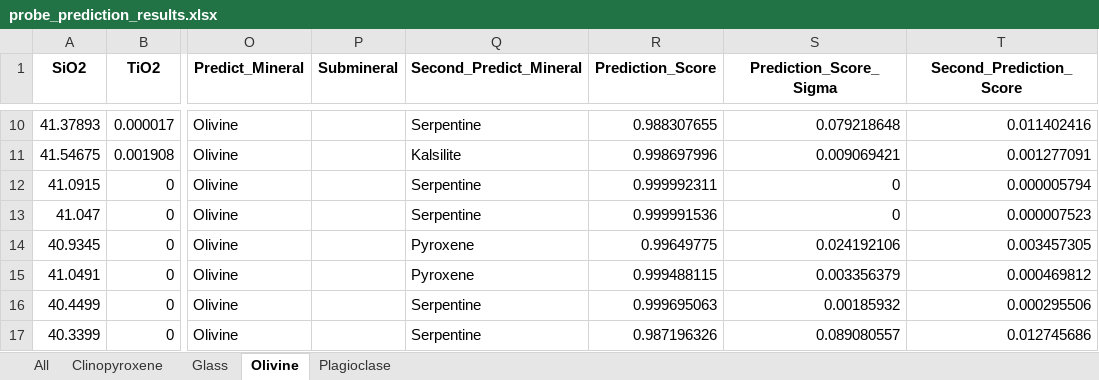
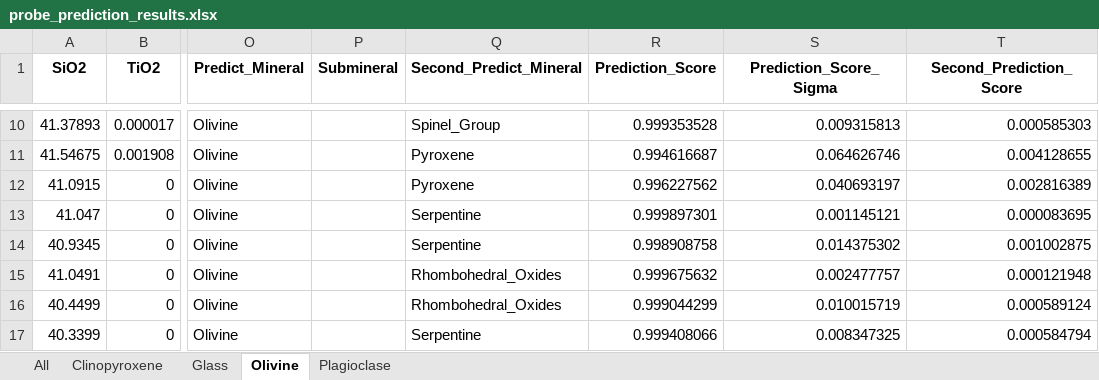
Before and after one commit to sarahshi/mineralML, an Excel workbook: docs/examples/TabularData/probe_prediction_results.xlsx, sheet Olivine, drawn as a sheet; only a part is shown, gaps mark what is left out; values as stored, in another font and other column widths than the file's, no borders; the diff covers the shown part only; the diff names each change by its address in the sheet, - before the commit and + after, or states it on an @@ line.

Commit message:
mineralML v0.0.3.20

```diff
--- a/docs/examples/TabularData/probe_prediction_results.xlsx (sheet Olivine)
+++ b/docs/examples/TabularData/probe_prediction_results.xlsx (sheet Olivine)
-Q10 (Second_Predict_Mineral): Serpentine
+Q10 (Second_Predict_Mineral): Spinel_Group
-R10 (Prediction_Score): 0.988307655
+R10 (Prediction_Score): 0.999353528
-S10 (Prediction_Score_Sigma): 0.079218648
+S10 (Prediction_Score_Sigma): 0.009315813
-T10 (Second_Prediction_Score): 0.011402416
+T10 (Second_Prediction_Score): 0.000585303
-Q11 (Second_Predict_Mineral): Kalsilite
+Q11 (Second_Predict_Mineral): Pyroxene
-R11 (Prediction_Score): 0.998697996
+R11 (Prediction_Score): 0.994616687
-S11 (Prediction_Score_Sigma): 0.009069421
+S11 (Prediction_Score_Sigma): 0.064626746
-T11 (Second_Prediction_Score): 0.001277091
+T11 (Second_Prediction_Score): 0.004128655
-Q12 (Second_Predict_Mineral): Serpentine
+Q12 (Second_Predict_Mineral): Pyroxene
-R12 (Prediction_Score): 0.999992311
+R12 (Prediction_Score): 0.996227562
-S12 (Prediction_Score_Sigma): 0
+S12 (Prediction_Score_Sigma): 0.040693197
-T12 (Second_Prediction_Score): 0.000005794
+T12 (Second_Prediction_Score): 0.002816389
-R13 (Prediction_Score): 0.999991536
+R13 (Prediction_Score): 0.999897301
-S13 (Prediction_Score_Sigma): 0
+S13 (Prediction_Score_Sigma): 0.001145121
-T13 (Second_Prediction_Score): 0.000007523
+T13 (Second_Prediction_Score): 0.000083695
-Q14 (Second_Predict_Mineral): Pyroxene
+Q14 (Second_Predict_Mineral): Serpentine
-R14 (Prediction_Score): 0.99649775
+R14 (Prediction_Score): 0.998908758
-S14 (Prediction_Score_Sigma): 0.024192106
+S14 (Prediction_Score_Sigma): 0.014375302
-T14 (Second_Prediction_Score): 0.003457305
+T14 (Second_Prediction_Score): 0.001002875
-Q15 (Second_Predict_Mineral): Pyroxene
+Q15 (Second_Predict_Mineral): Rhombohedral_Oxides
-R15 (Prediction_Score): 0.999488115
+R15 (Prediction_Score): 0.999675632
-S15 (Prediction_Score_Sigma): 0.003356379
+S15 (Prediction_Score_Sigma): 0.002477757
-T15 (Second_Prediction_Score): 0.000469812
+T15 (Second_Prediction_Score): 0.000121948
-Q16 (Second_Predict_Mineral): Serpentine
+Q16 (Second_Predict_Mineral): Rhombohedral_Oxides
-R16 (Prediction_Score): 0.999695063
+R16 (Prediction_Score): 0.999044299
-S16 (Prediction_Score_Sigma): 0.00185932
+S16 (Prediction_Score_Sigma): 0.010015719
-T16 (Second_Prediction_Score): 0.000295506
+T16 (Second_Prediction_Score): 0.000589124
-R17 (Prediction_Score): 0.987196326
+R17 (Prediction_Score): 0.999408066
-S17 (Prediction_Score_Sigma): 0.089080557
+S17 (Prediction_Score_Sigma): 0.008347325
-T17 (Second_Prediction_Score): 0.012745686
+T17 (Second_Prediction_Score): 0.000584794
```
Also changed, not shown: 41 edited cells elsewhere in this sheet, sheet All, sheet Clinopyroxene, sheet Plagioclase, sheet Glass, 2 other files.
